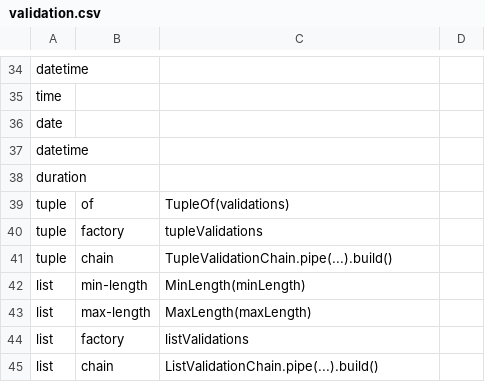
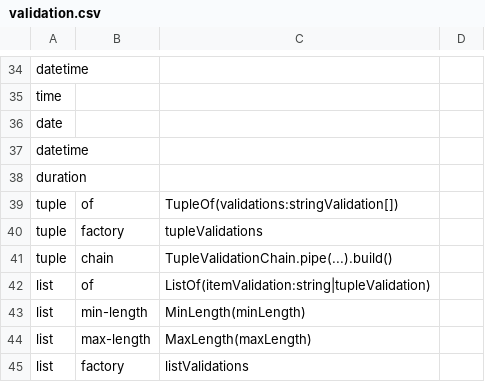
Before and after one commit to flarebyte/snake-knot-picker, a CSV file: doc/design-meta/examples/validation.csv, drawn as a sheet; only a part is shown, gaps mark what is left out; the shorter side is filled out with more unchanged rows.

Commit message:
Adds validation for list

```diff
--- a/doc/design-meta/examples/validation.csv
+++ b/doc/design-meta/examples/validation.csv
@@ -38,5 +38,6 @@ datetime,,
 duration,,
-tuple,of,TupleOf(validations)
+tuple,of,TupleOf(validations:stringValidation[])
 tuple,factory,tupleValidations
 tuple,chain,TupleValidationChain.pipe(...).build()
+list,of,ListOf(itemValidation:string|tupleValidation)
 list,min-length,MinLength(minLength)
```
Also changed, not shown: 3 other files.
